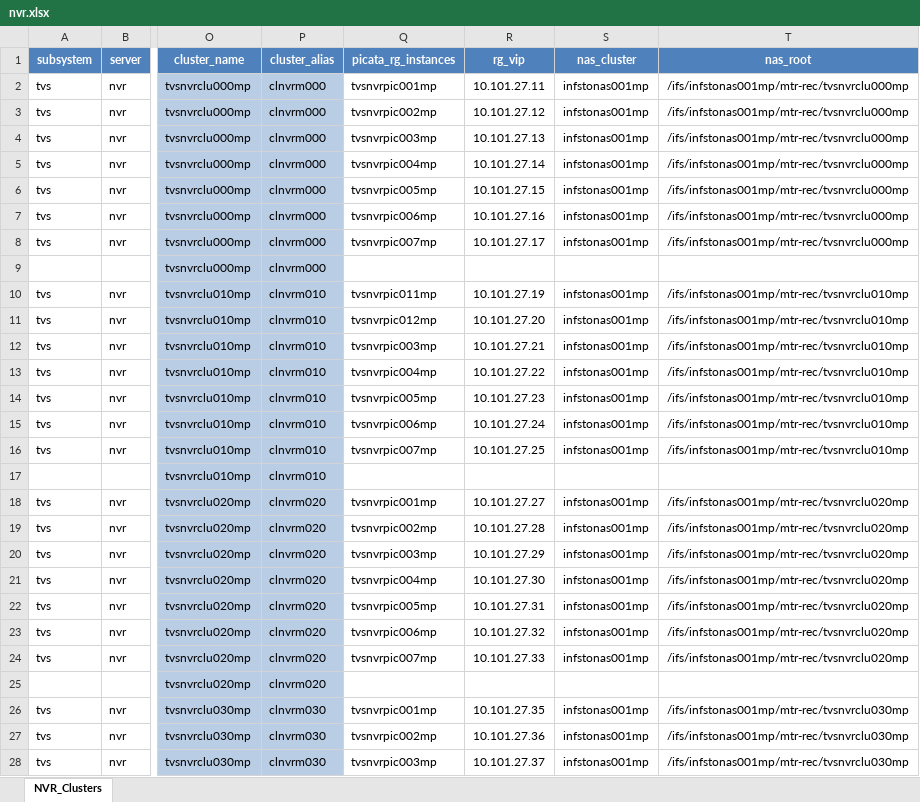
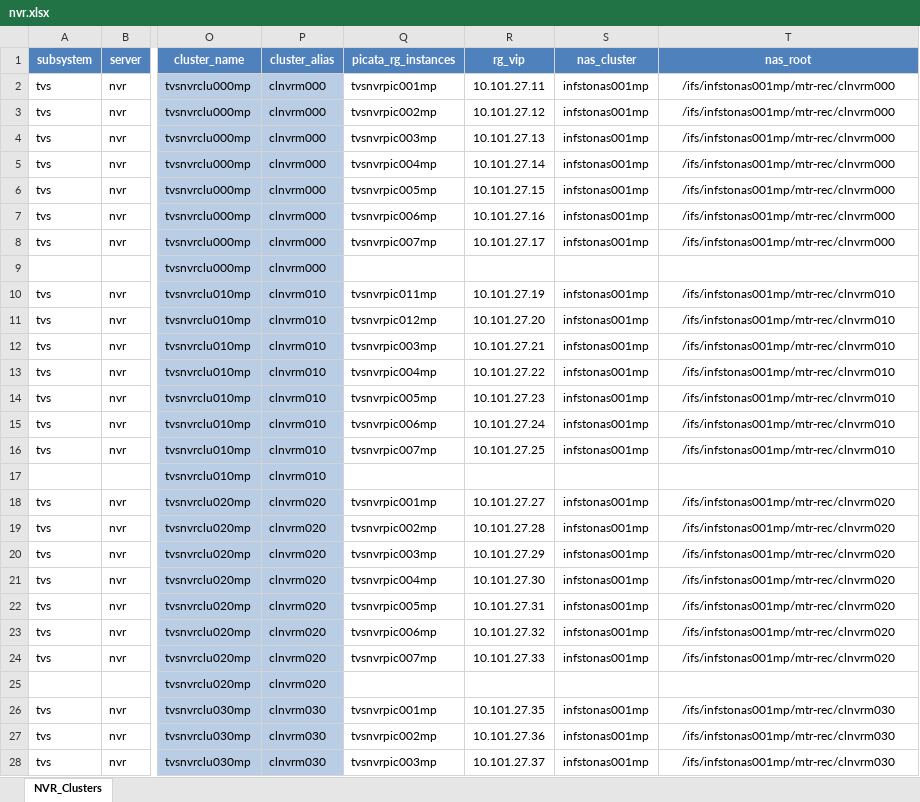
Before and after one commit to tahiriaz/foreman, an Excel workbook: Templates/nvr.xlsx, sheet NVR_Clusters, drawn as a sheet; only a part is shown, gaps mark what is left out; values as stored, in another font and other column widths than the file's, no borders; the diff covers the shown part only; the diff names each change by its address in the sheet, - before the commit and + after, or states it on an @@ line.

```diff
--- a/Templates/nvr.xlsx (sheet NVR_Clusters)
+++ b/Templates/nvr.xlsx (sheet NVR_Clusters)
-T2:T8 (nas_root): /ifs/infstonas001mp/mtr-rec/tvsnvrclu000mp
+T2:T8 (nas_root): /ifs/infstonas001mp/mtr-rec/clnvrm000
-T10:T16 (nas_root): /ifs/infstonas001mp/mtr-rec/tvsnvrclu010mp
+T10:T16 (nas_root): /ifs/infstonas001mp/mtr-rec/clnvrm010
-T18:T24 (nas_root): /ifs/infstonas001mp/mtr-rec/tvsnvrclu020mp
+T18:T24 (nas_root): /ifs/infstonas001mp/mtr-rec/clnvrm020
-T26:T28 (nas_root): /ifs/infstonas001mp/mtr-rec/tvsnvrclu030mp
+T26:T28 (nas_root): /ifs/infstonas001mp/mtr-rec/clnvrm030
```
Also changed, not shown: 124 edited cells elsewhere in this sheet, Templates/Shamiya Expansion - Inventory Tracking v1.11.xlsx, 43 other files.
